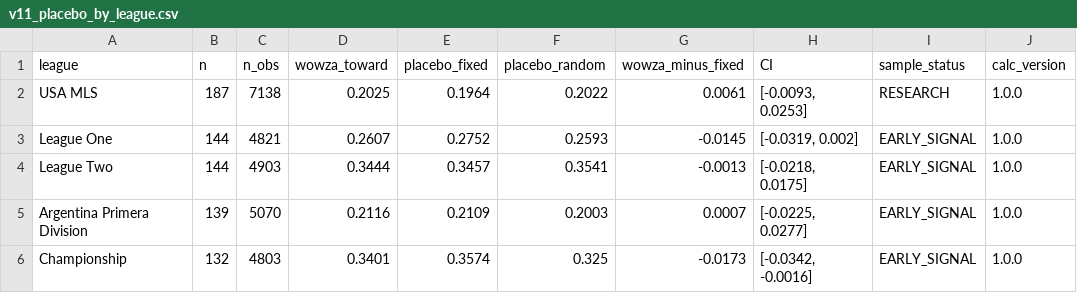
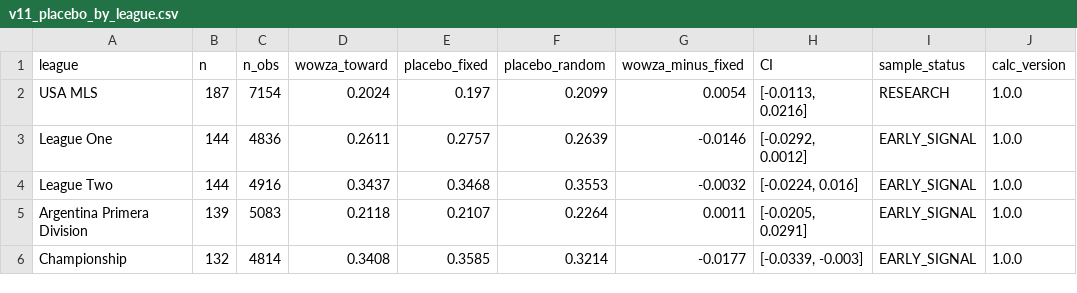
Before and after one commit to NevixAA/wowza_v11, a CSV file: output/v11_placebo_by_league.csv, drawn as a sheet; only a part is shown; the diff covers the shown part only; the diff names each change by its address in the sheet, - before the commit and + after, or states it on an @@ line.

```diff
--- a/output/v11_placebo_by_league.csv
+++ b/output/v11_placebo_by_league.csv
-C2 (n_obs): 7138
+C2 (n_obs): 7154
-D2 (wowza_toward): 0.2025
+D2 (wowza_toward): 0.2024
-E2 (placebo_fixed): 0.1964
+E2 (placebo_fixed): 0.197
-F2 (placebo_random): 0.2022
+F2 (placebo_random): 0.2099
-G2 (wowza_minus_fixed): 0.0061
+G2 (wowza_minus_fixed): 0.0054
-H2 (CI): [-0.0093, 0.0253]
+H2 (CI): [-0.0113, 0.0216]
-C3 (n_obs): 4821
+C3 (n_obs): 4836
-D3 (wowza_toward): 0.2607
+D3 (wowza_toward): 0.2611
-E3 (placebo_fixed): 0.2752
+E3 (placebo_fixed): 0.2757
-F3 (placebo_random): 0.2593
+F3 (placebo_random): 0.2639
-G3 (wowza_minus_fixed): -0.0145
+G3 (wowza_minus_fixed): -0.0146
-H3 (CI): [-0.0319, 0.002]
+H3 (CI): [-0.0292, 0.0012]
-C4 (n_obs): 4903
+C4 (n_obs): 4916
-D4 (wowza_toward): 0.3444
+D4 (wowza_toward): 0.3437
-E4 (placebo_fixed): 0.3457
+E4 (placebo_fixed): 0.3468
-F4 (placebo_random): 0.3541
+F4 (placebo_random): 0.3553
-G4 (wowza_minus_fixed): -0.0013
+G4 (wowza_minus_fixed): -0.0032
-H4 (CI): [-0.0218, 0.0175]
+H4 (CI): [-0.0224, 0.016]
-C5 (n_obs): 5070
+C5 (n_obs): 5083
-D5 (wowza_toward): 0.2116
+D5 (wowza_toward): 0.2118
-E5 (placebo_fixed): 0.2109
+E5 (placebo_fixed): 0.2107
-F5 (placebo_random): 0.2003
+F5 (placebo_random): 0.2264
-G5 (wowza_minus_fixed): 0.0007
+G5 (wowza_minus_fixed): 0.0011
-H5 (CI): [-0.0225, 0.0277]
+H5 (CI): [-0.0205, 0.0291]
-C6 (n_obs): 4803
+C6 (n_obs): 4814
-D6 (wowza_toward): 0.3401
+D6 (wowza_toward): 0.3408
-E6 (placebo_fixed): 0.3574
+E6 (placebo_fixed): 0.3585
-F6 (placebo_random): 0.325
+F6 (placebo_random): 0.3214
-G6 (wowza_minus_fixed): -0.0173
+G6 (wowza_minus_fixed): -0.0177
-H6 (CI): [-0.0342, -0.0016]
+H6 (CI): [-0.0339, -0.003]
```
Also changed, not shown: 81 edited cells elsewhere in this file, output/v11_graded.csv, output/v11_microstructure_segments.csv, 20 other files.
